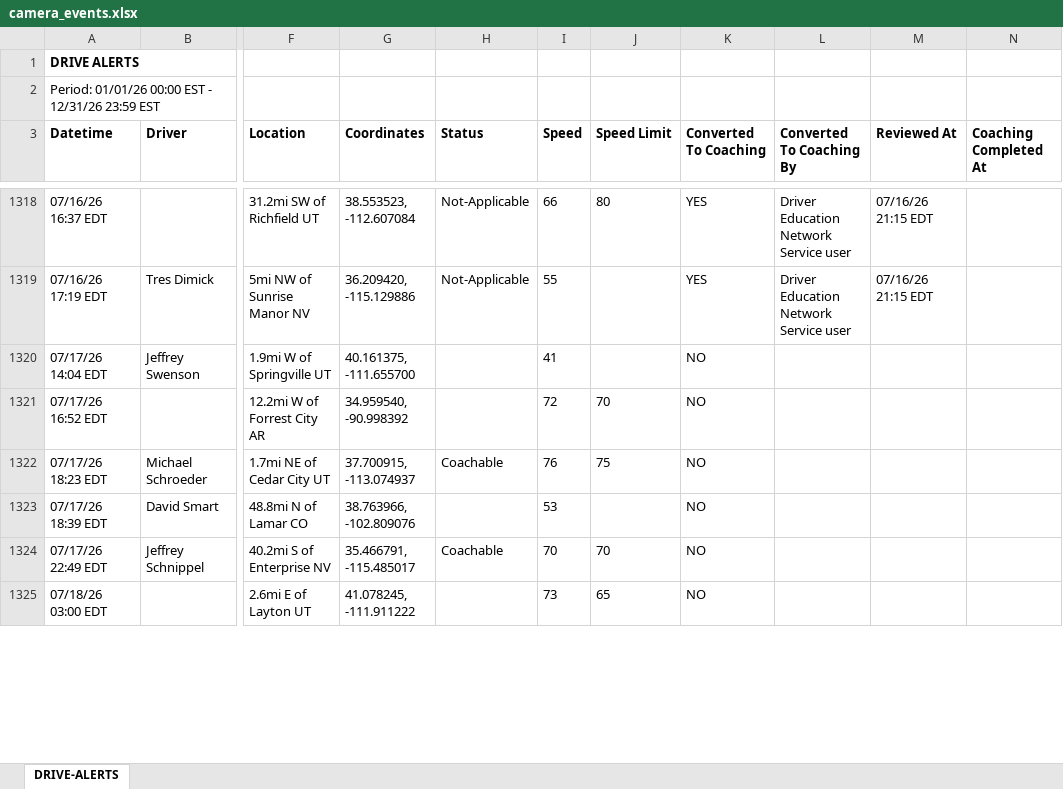
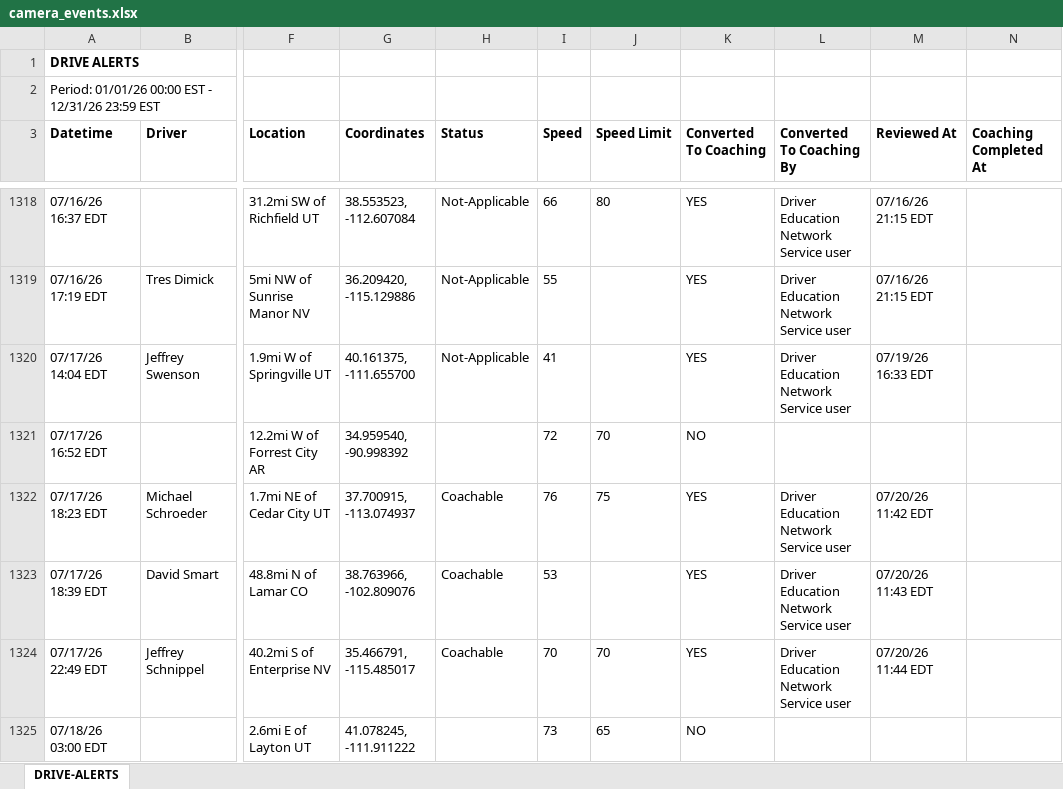
Before and after one commit to jmullins-DEN/PCS-Trucking, an Excel workbook: camera_events.xlsx, sheet DRIVE-ALERTS, drawn as a sheet; only a part is shown, gaps mark what is left out; values as stored, in another font and other column widths than the file's, no borders; the diff covers the shown part only; the diff names each change by its address in the sheet, - before the commit and + after, or states it on an @@ line.

Commit message:
Weekly data update: camera_events.xlsx

```diff
--- a/camera_events.xlsx (sheet DRIVE-ALERTS)
+++ b/camera_events.xlsx (sheet DRIVE-ALERTS)
-H1320 (Status): (empty)
+H1320 (Status): Not-Applicable
-K1320 (Converted To Coaching): NO
+K1320 (Converted To Coaching): YES
-L1320 (Converted To Coaching By): (empty)
+L1320 (Converted To Coaching By): Driver Education Network Service user
-M1320 (Reviewed At): (empty)
+M1320 (Reviewed At): 07/19/26 16:33 EDT
-K1322:K1324 (Converted To Coaching): NO
+K1322:K1324 (Converted To Coaching): YES
-L1322:L1324 (Converted To Coaching By): (empty)
+L1322:L1324 (Converted To Coaching By): Driver Education Network Service user
-M1322 (Reviewed At): (empty)
+M1322 (Reviewed At): 07/20/26 11:42 EDT
-H1323 (Status): (empty)
+H1323 (Status): Coachable
-M1323 (Reviewed At): (empty)
+M1323 (Reviewed At): 07/20/26 11:43 EDT
-M1324 (Reviewed At): (empty)
+M1324 (Reviewed At): 07/20/26 11:44 EDT
```
Also changed, not shown: 35 added rows and 8 edited cells elsewhere in this sheet.
